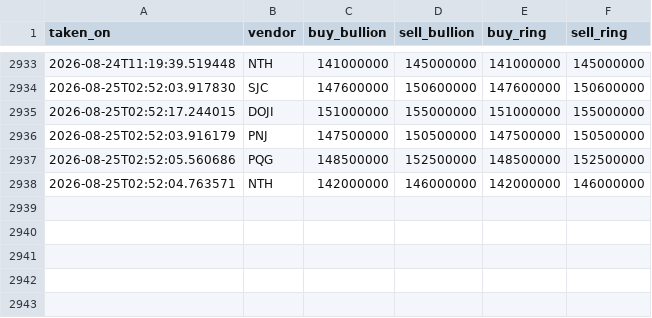
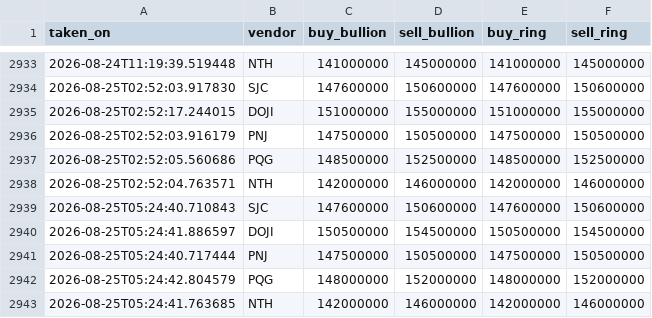
Before and after one commit to SpikeVN/golddb, a CSV file: data/snapshotdb.csv, drawn as a sheet; only a part is shown, gaps mark what is left out; the diff names each change by its address in the sheet, - before the commit and + after, or states it on an @@ line.

```diff
--- a/data/snapshotdb.csv
+++ b/data/snapshotdb.csv
+row 2939: 2026-08-25T05:24:40.710843 | SJC | 147600000 | 150600000 | 147600000 | 150600000
+row 2940: 2026-08-25T05:24:41.886597 | DOJI | 150500000 | 154500000 | 150500000 | 154500000
+row 2941: 2026-08-25T05:24:40.717444 | PNJ | 147500000 | 150500000 | 147500000 | 150500000
+row 2942: 2026-08-25T05:24:42.804579 | PQG | 148000000 | 152000000 | 148000000 | 152000000
+row 2943: 2026-08-25T05:24:41.763685 | NTH | 142000000 | 146000000 | 142000000 | 146000000
```
Also changed, not shown: 1 other file.
